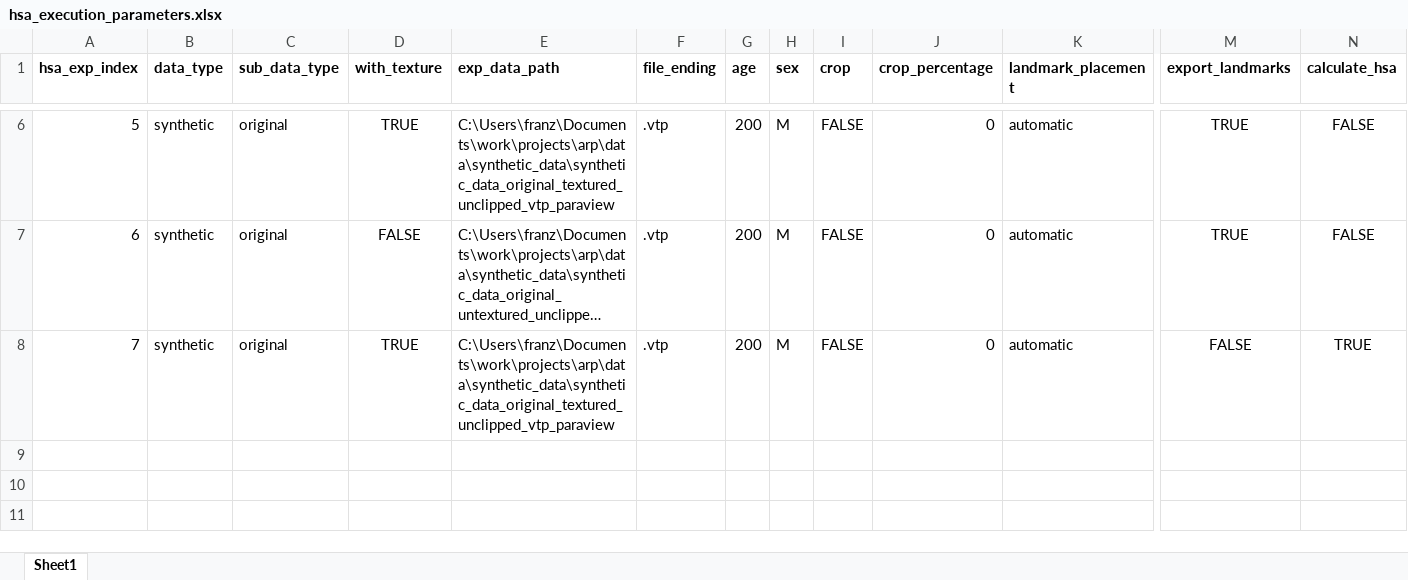
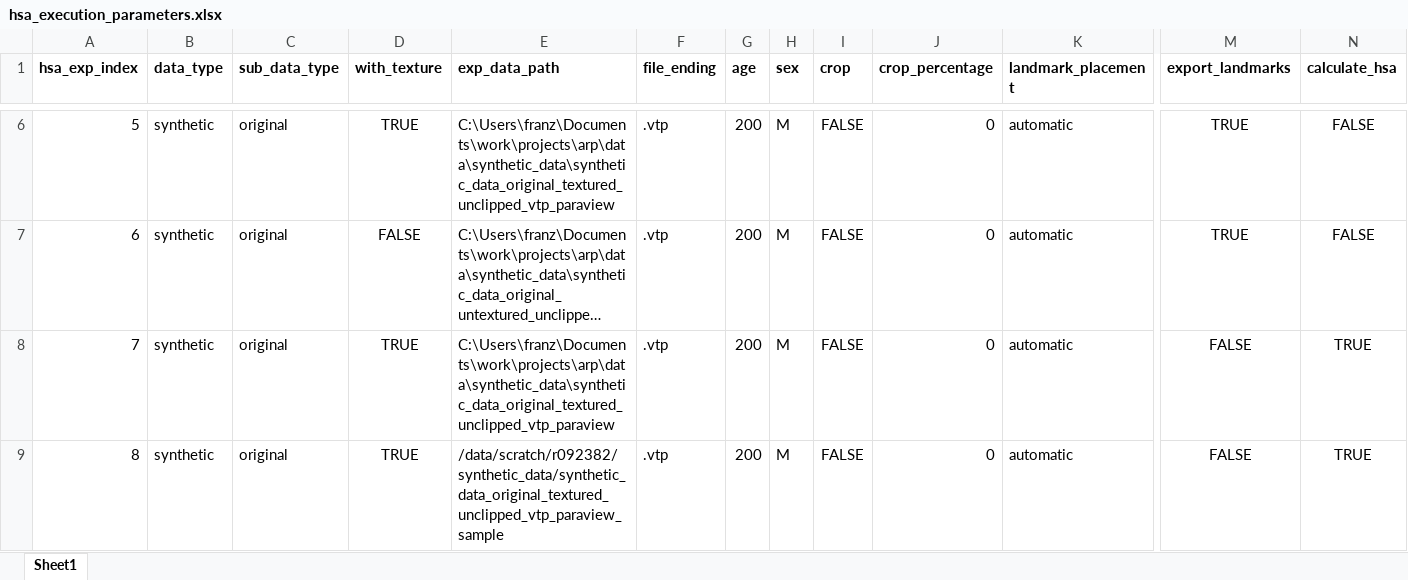
Before and after one commit to franztapiac/3dphoto, an Excel workbook: franz_hsa/landmark_pred_n_hsa_calc/hsa_execution_parameters.xlsx, sheet Sheet1, drawn as a sheet; only a part is shown, gaps mark what is left out; long unchanged cells end in …; values as stored, in another font and other column widths than the file's, no borders; rows hold the shown columns only; the diff names each change by its address in the sheet, - before the commit and + after, or states it on an @@ line.

```diff
--- a/franz_hsa/landmark_pred_n_hsa_calc/hsa_execution_parameters.xlsx (sheet Sheet1)
+++ b/franz_hsa/landmark_pred_n_hsa_calc/hsa_execution_parameters.xlsx (sheet Sheet1)
+row 9: 8 | synthetic | original | TRUE | /data/scratch/r092382/synthetic_data/synthetic_data_original_textured_unclipped_vtp_paraview_sample | .vtp | 200 | M | FALSE | 0 | automatic | FALSE | TRUE
```
Also changed, not shown: 3 other files.
